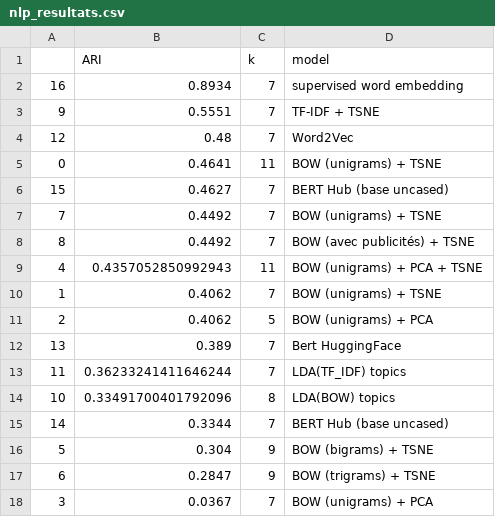
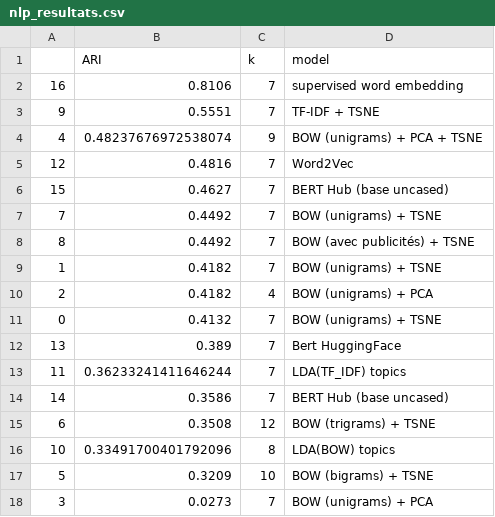
Before and after one commit to mrcreasey/oc-ds-p6-nlp-computer-vision, a CSV file: data/out/nlp_resultats.csv, drawn as a sheet.

```diff
--- a/data/out/nlp_resultats.csv
+++ b/data/out/nlp_resultats.csv
@@ -1,6 +1,6 @@
 ,ARI,k,model
-16,0.8934,7,supervised word embedding
+16,0.8106,7,supervised word embedding
 9,0.5551,7,TF-IDF + TSNE
-12,0.48,7,Word2Vec
-0,0.4641,11,BOW (unigrams) + TSNE
+4,0.48237676972538074,9,BOW (unigrams) + PCA + TSNE
+12,0.4816,7,Word2Vec
 15,0.4627,7,BERT Hub (base uncased)
@@ -8,11 +8,11 @@
 8,0.4492,7,BOW (avec publicités) + TSNE
-4,0.4357052850992943,11,BOW (unigrams) + PCA + TSNE
-1,0.4062,7,BOW (unigrams) + TSNE
-2,0.4062,5,BOW (unigrams) + PCA
+1,0.4182,7,BOW (unigrams) + TSNE
+2,0.4182,4,BOW (unigrams) + PCA
+0,0.4132,7,BOW (unigrams) + TSNE
 13,0.389,7,Bert HuggingFace
 11,0.36233241411646244,7,LDA(TF_IDF) topics
+14,0.3586,7,BERT Hub (base uncased)
+6,0.3508,12,BOW (trigrams) + TSNE
 10,0.33491700401792096,8,LDA(BOW) topics
-14,0.3344,7,BERT Hub (base uncased)
-5,0.304,9,BOW (bigrams) + TSNE
-6,0.2847,9,BOW (trigrams) + TSNE
-3,0.0367,7,BOW (unigrams) + PCA
+5,0.3209,10,BOW (bigrams) + TSNE
+3,0.0273,7,BOW (unigrams) + PCA
```
Also changed, not shown: 2 other files.
